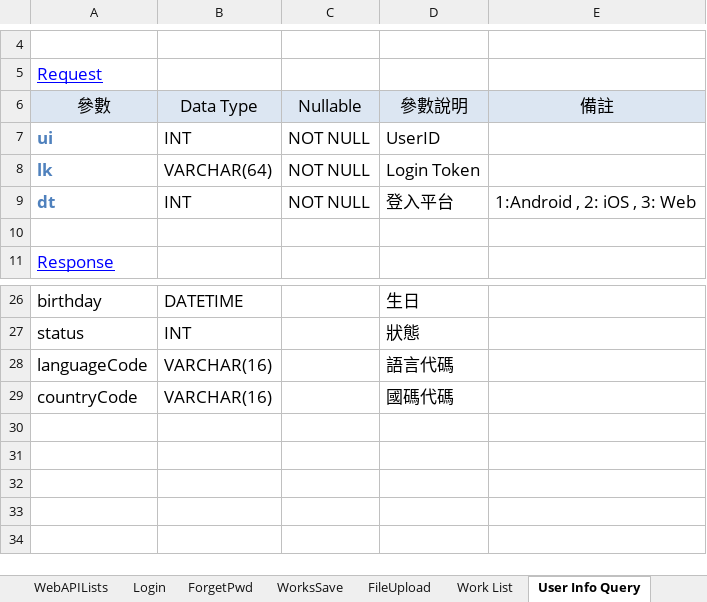
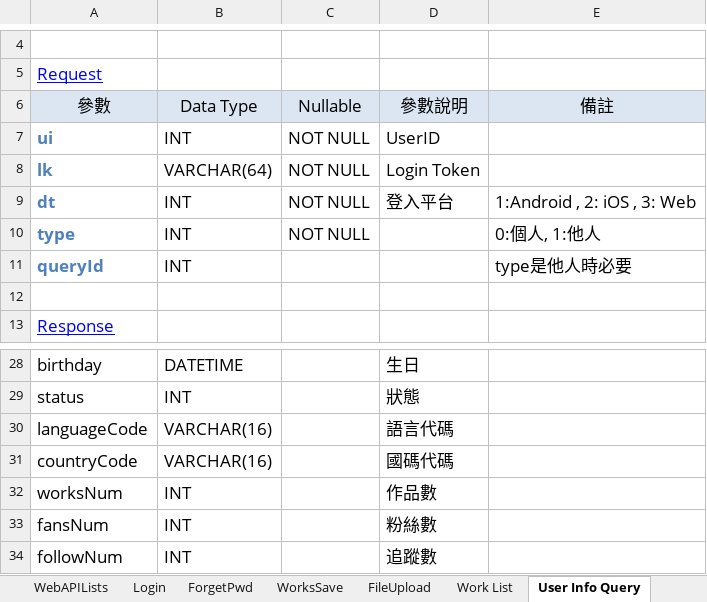
Before and after one commit to jimmyxiao/Bonnie, an Excel workbook: doc/SASD/WebAPIBonnieDraw.xlsm, sheet User Info Query, drawn as a sheet; only a part is shown, gaps mark what is left out; values as stored, in another font and other column widths than the file's, no borders; the diff names each change by its address in the sheet, - before the commit and + after, or states it on an @@ line.

Commit message:
add new type for request and response in User Info Query api.

```diff
--- a/doc/SASD/WebAPIBonnieDraw.xlsm (sheet User Info Query)
+++ b/doc/SASD/WebAPIBonnieDraw.xlsm (sheet User Info Query)
+row 10: type | INT | NOT NULL |  | 0:個人, 1:他人
+row 11: queryId | INT |  |  | type是他人時必要
+row 32: worksNum | INT |  | 作品數
+row 33: fansNum | INT |  | 粉絲數
+row 34: followNum | INT |  | 追蹤數
```
Also changed, not shown: 1 other file.
